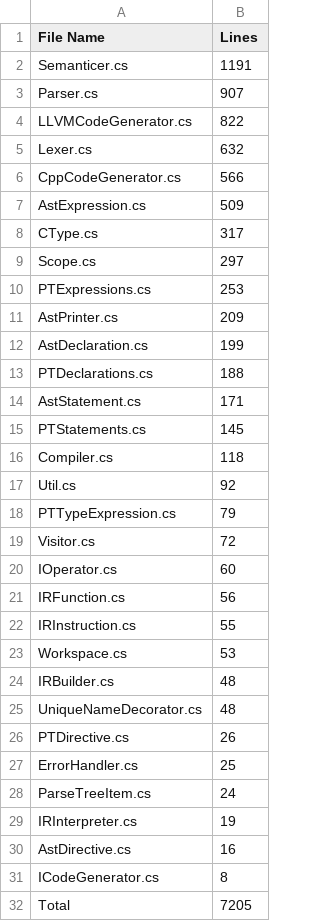
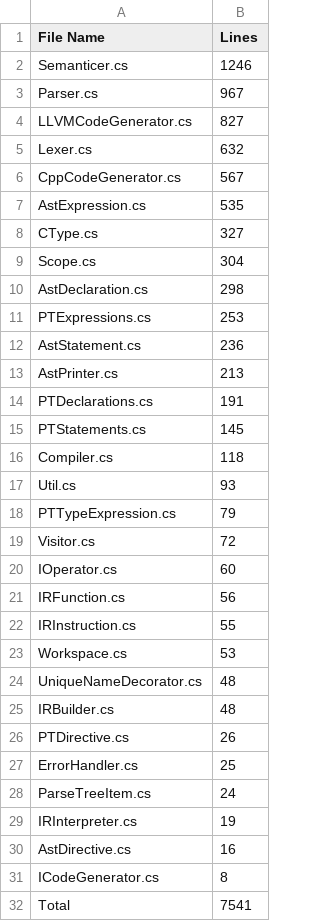
Before and after one commit to CheezLang/CheezLang, a CSV file: CheezCompiler/loc.csv, drawn as a sheet.

```diff
--- a/CheezCompiler/loc.csv
+++ b/CheezCompiler/loc.csv
@@ -1,18 +1,18 @@
 File Name,Lines
-Semanticer.cs,1191
-Parser.cs,907
-LLVMCodeGenerator.cs,822
+Semanticer.cs,1246
+Parser.cs,967
+LLVMCodeGenerator.cs,827
 Lexer.cs,632
-CppCodeGenerator.cs,566
-AstExpression.cs,509
-CType.cs,317
-Scope.cs,297
+CppCodeGenerator.cs,567
+AstExpression.cs,535
+CType.cs,327
+Scope.cs,304
+AstDeclaration.cs,298
 PTExpressions.cs,253
-AstPrinter.cs,209
-AstDeclaration.cs,199
-PTDeclarations.cs,188
-AstStatement.cs,171
+AstStatement.cs,236
+AstPrinter.cs,213
+PTDeclarations.cs,191
 PTStatements.cs,145
 Compiler.cs,118
-Util.cs,92
+Util.cs,93
 PTTypeExpression.cs,79
@@ -23,4 +23,4 @@ IRInstruction.cs,55
 Workspace.cs,53
+UniqueNameDecorator.cs,48
 IRBuilder.cs,48
-UniqueNameDecorator.cs,48
 PTDirective.cs,26
@@ -31,2 +31,2 @@ AstDirective.cs,16
 ICodeGenerator.cs,8
-Total,7205
+Total,7541
```
Also changed, not shown: LanguageServer/Server/loc.csv, 17 other files.
